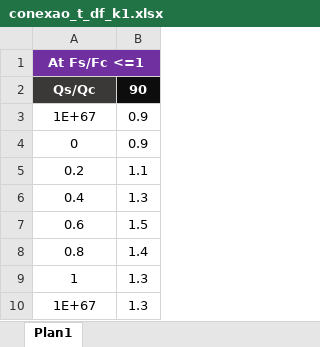
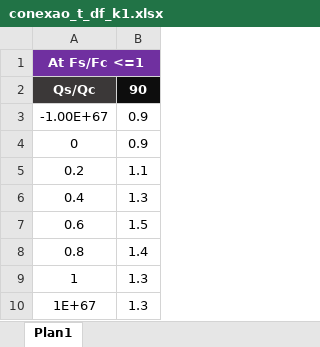
Before and after one commit to ClaytonSdS/DuctNet, an Excel workbook: loss_in_devices/conexao_t_df_k1.xlsx, sheet Plan1, drawn as a sheet; values as stored, in another font and other column widths than the file's, no borders; the diff names each change by its address in the sheet, - before the commit and + after, or states it on an @@ line.

```diff
--- a/loss_in_devices/conexao_t_df_k1.xlsx (sheet Plan1)
+++ b/loss_in_devices/conexao_t_df_k1.xlsx (sheet Plan1)
-A3: 1E+67
+A3: -1.00E+67
```
Also changed, not shown: 1 other file.
